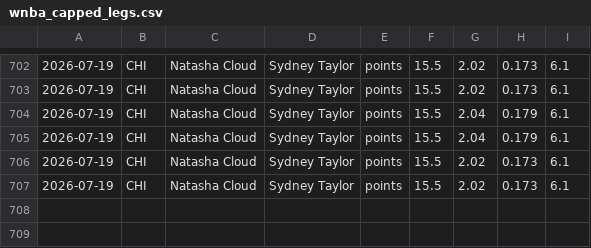
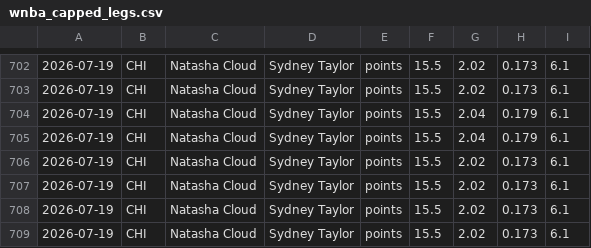
Before and after one commit to fgf9p6ks2f-ux/tennis-odds-collector, a CSV file: wnba_capped_legs.csv, drawn as a sheet; only a part is shown, gaps mark what is left out.

Commit message:
vm loop data [skip ci]

```diff
--- a/wnba_capped_legs.csv
+++ b/wnba_capped_legs.csv
@@ -707 +707,3 @@
 2026-07-19,CHI,Natasha Cloud,Sydney Taylor,points,15.5,2.02,0.173,6.1
+2026-07-19,CHI,Natasha Cloud,Sydney Taylor,points,15.5,2.02,0.173,6.1
+2026-07-19,CHI,Natasha Cloud,Sydney Taylor,points,15.5,2.02,0.173,6.1
```
Also changed, not shown: 7 other files.
